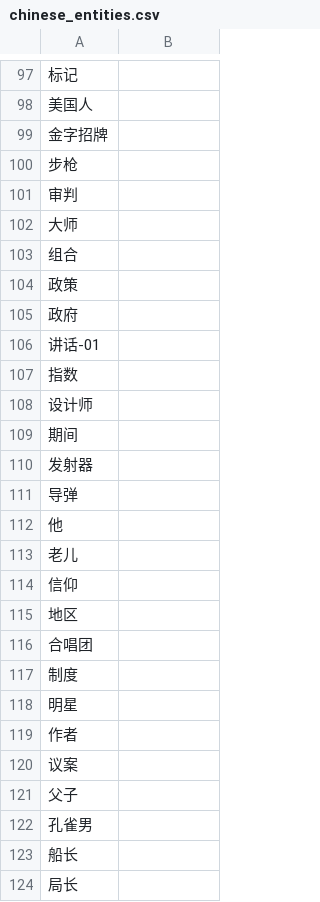
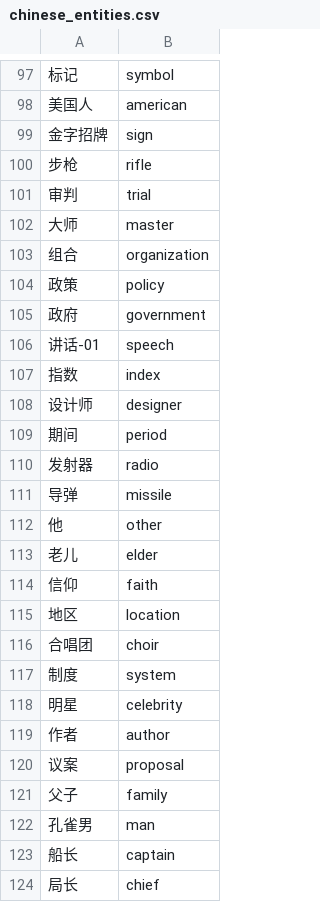
Before and after one commit to terrific-morphemes/camr_ne, a CSV file: chinese_entities.csv, drawn as a sheet; only a part is shown, gaps mark what is left out; the diff covers the shown part only; the diff names each change by its address in the sheet, - before the commit and + after, or states it on an @@ line.

```diff
--- a/chinese_entities.csv
+++ b/chinese_entities.csv
-B97: (empty)
+B97: symbol
-B98: (empty)
+B98: american
-B99: (empty)
+B99: sign
-B100: (empty)
+B100: rifle
-B101: (empty)
+B101: trial
-B102: (empty)
+B102: master
-B103: (empty)
+B103: organization
-B104: (empty)
+B104: policy
-B105: (empty)
+B105: government
-B106: (empty)
+B106: speech
-B107: (empty)
+B107: index
-B108: (empty)
+B108: designer
-B109: (empty)
+B109: period
-B110: (empty)
+B110: radio
-B111: (empty)
+B111: missile
-B112: (empty)
+B112: other
-B113: (empty)
+B113: elder
-B114: (empty)
+B114: faith
-B115: (empty)
+B115: location
-B116: (empty)
+B116: choir
-B117: (empty)
+B117: system
-B118: (empty)
+B118: celebrity
-B119: (empty)
+B119: author
-B120: (empty)
+B120: proposal
-B121: (empty)
+B121: family
-B122: (empty)
+B122: man
-B123: (empty)
+B123: captain
-B124: (empty)
+B124: chief
```
Also changed, not shown: 144 edited cells elsewhere in this file, 1 other file.
